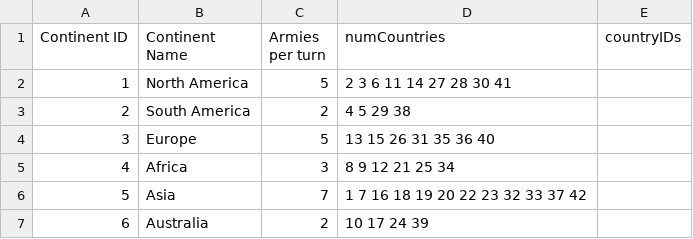
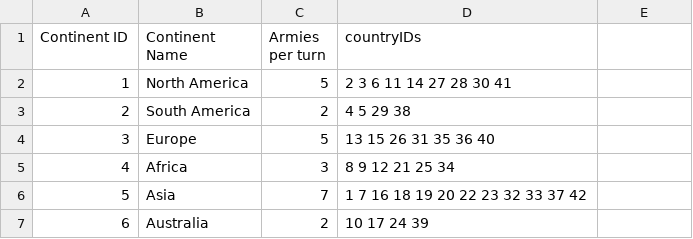
Before and after one commit to ccstevie/RiskGame, a CSV file: Risk/resources/continents.csv, drawn as a sheet.

Commit message:
Update continents.csv

```diff
--- a/Risk/resources/continents.csv
+++ b/Risk/resources/continents.csv
@@ -1,2 +1,2 @@
-Continent ID, Continent Name, Armies per turn, numCountries, countryIDs
+Continent ID, Continent Name, Armies per turn, countryIDs
 1, North America, 5, 2 3 6 11 14 27 28 30 41,
```
